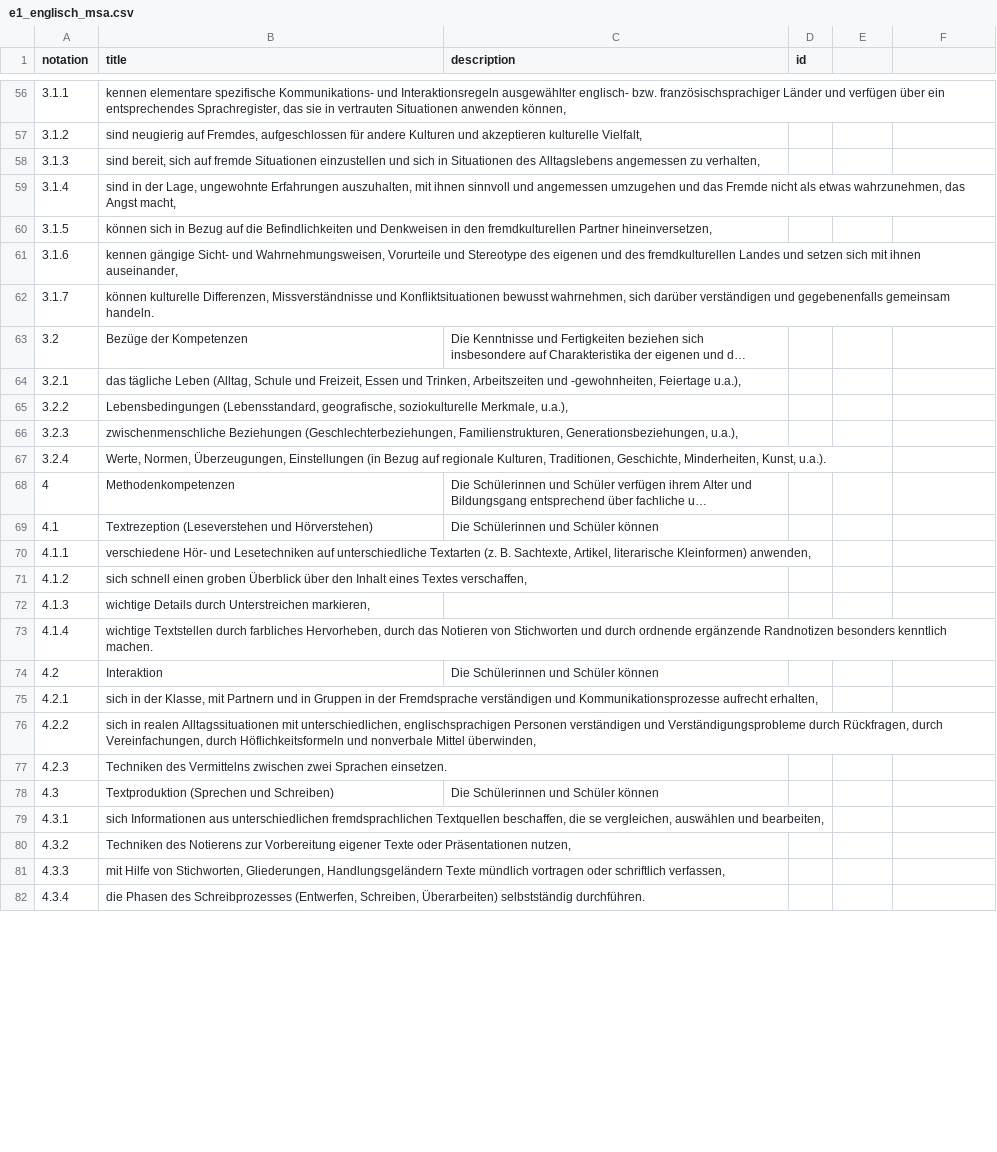
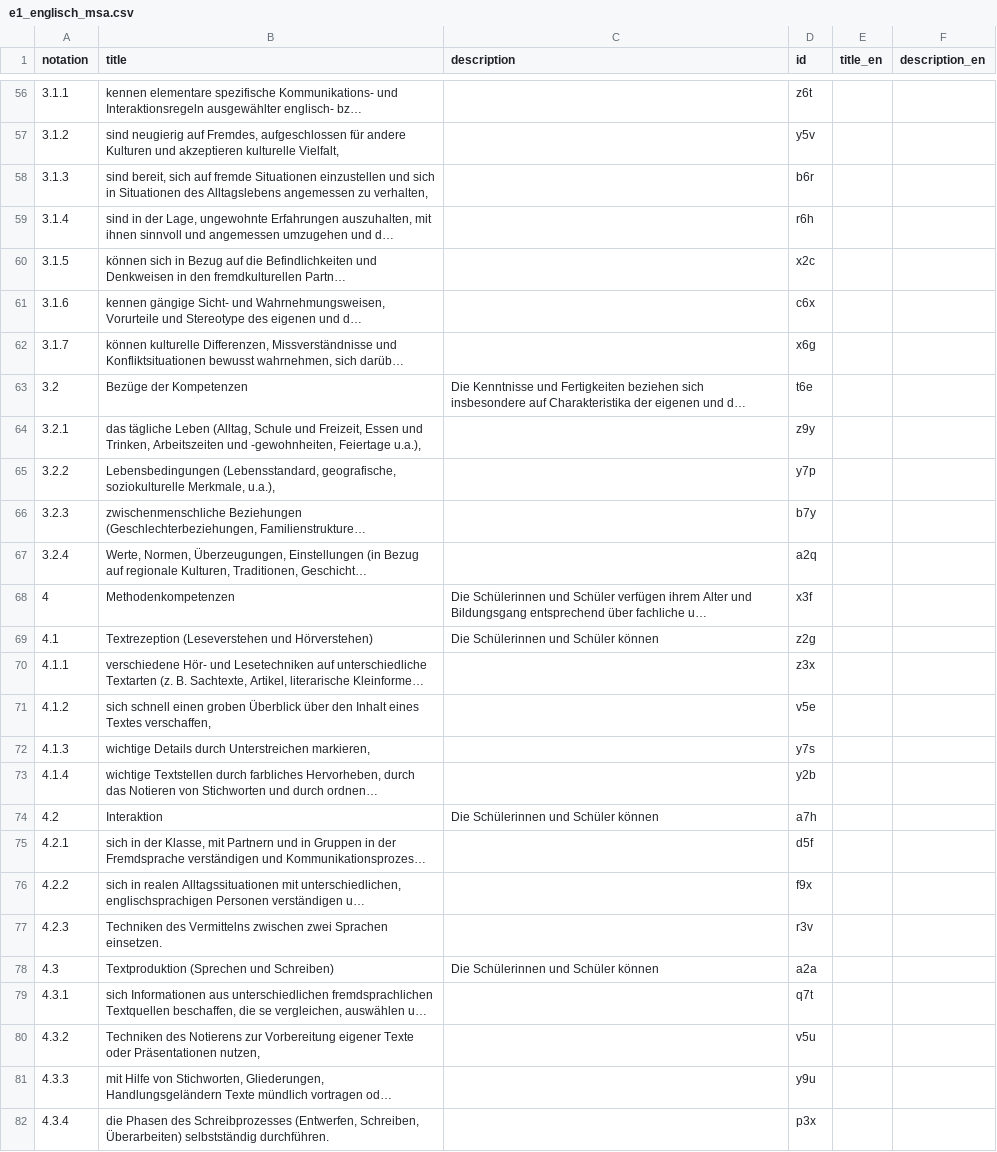
Before and after one commit to iqb-vocabs/v57, a CSV file: csv/e1_englisch_msa.csv, drawn as a sheet; only a part is shown, gaps mark what is left out; long unchanged cells end in …; the diff covers the shown part only; the diff names each change by its address in the sheet, - before the commit and + after, or states it on an @@ line.

```diff
--- a/csv/e1_englisch_msa.csv
+++ b/csv/e1_englisch_msa.csv
-E1: (empty)
+E1: title_en
-F1: (empty)
+F1: description_en
-D56 (id): (empty)
+D56 (id): z6t
-D57 (id): (empty)
+D57 (id): y5v
-D58 (id): (empty)
+D58 (id): b6r
-D59 (id): (empty)
+D59 (id): r6h
-D60 (id): (empty)
+D60 (id): x2c
-D61 (id): (empty)
+D61 (id): c6x
-D62 (id): (empty)
+D62 (id): x6g
-D63 (id): (empty)
+D63 (id): t6e
-D64 (id): (empty)
+D64 (id): z9y
-D65 (id): (empty)
+D65 (id): y7p
-D66 (id): (empty)
+D66 (id): b7y
-D67 (id): (empty)
+D67 (id): a2q
-D68 (id): (empty)
+D68 (id): x3f
-D69 (id): (empty)
+D69 (id): z2g
-D70 (id): (empty)
+D70 (id): z3x
-D71 (id): (empty)
+D71 (id): v5e
-D72 (id): (empty)
+D72 (id): y7s
-D73 (id): (empty)
+D73 (id): y2b
-D74 (id): (empty)
+D74 (id): a7h
-D75 (id): (empty)
+D75 (id): d5f
-D76 (id): (empty)
+D76 (id): f9x
-D77 (id): (empty)
+D77 (id): r3v
-D78 (id): (empty)
+D78 (id): a2a
-D79 (id): (empty)
+D79 (id): q7t
-D80 (id): (empty)
+D80 (id): v5u
-D81 (id): (empty)
+D81 (id): y9u
-D82 (id): (empty)
+D82 (id): p3x
```
Also changed, not shown: 68 edited cells elsewhere in this file, csv/f1_franzoesisch_msa.csv, 5 other files.
